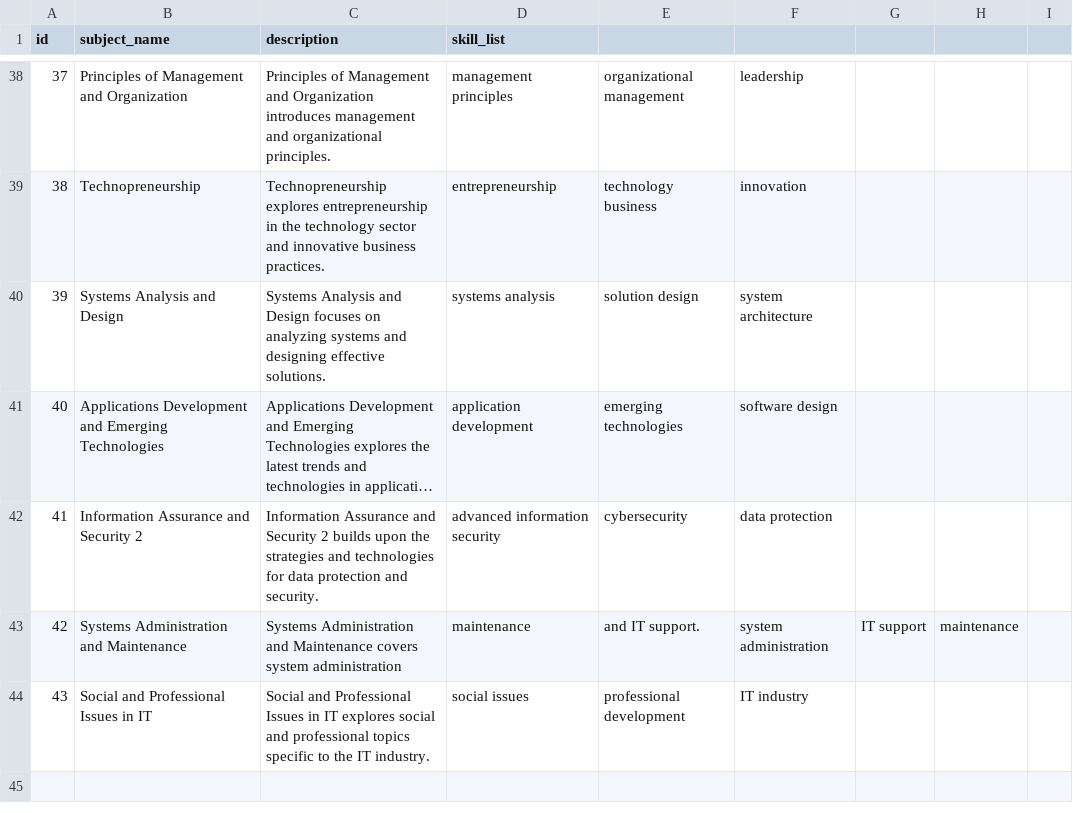
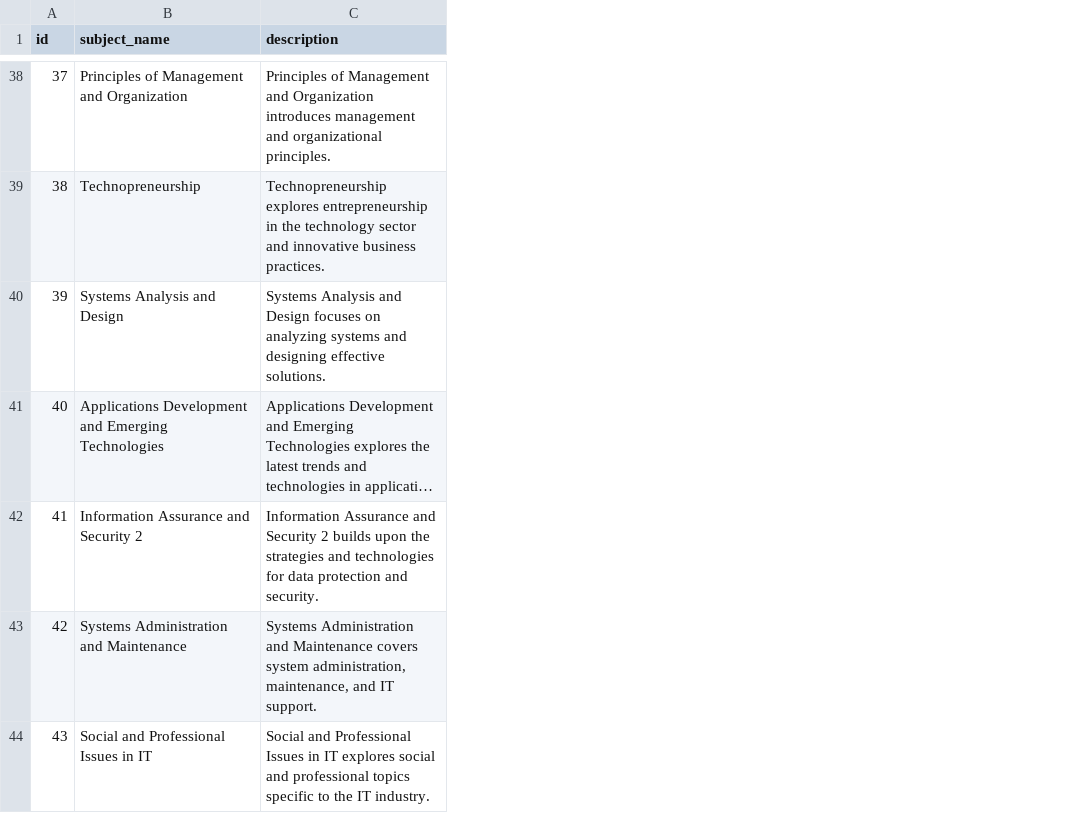
Before and after one commit to ron-ligsay/course-u, a CSV file: course_u/static/csv/acad_subject.csv, drawn as a sheet; only a part is shown, gaps mark what is left out; long unchanged cells end in …; the diff covers the shown part only; the diff names each change by its address in the sheet, - before the commit and + after, or states it on an @@ line.

Commit message:
extracted saved data

```diff
--- a/course_u/static/csv/acad_subject.csv
+++ b/course_u/static/csv/acad_subject.csv
-column D (skill_list), rows 38-44: management principles | entrepreneurship | systems analysis | application development | advanced information security | maintenance | social issues
-column E, rows 38-44: organizational management | technology business | solution design | emerging technologies | cybersecurity | and IT support. | professional development
-column F, rows 38-44: leadership | innovation | system architecture | software design | data protection | system administration | IT industry
-column G, row 43: IT support
-column H, row 43: maintenance
-column I, empty
-C43 (description): …covers system administration
+C43 (description): …covers system administration, maintenance, and IT support.
```
Also changed, not shown: 8 edited cells elsewhere in this file.
